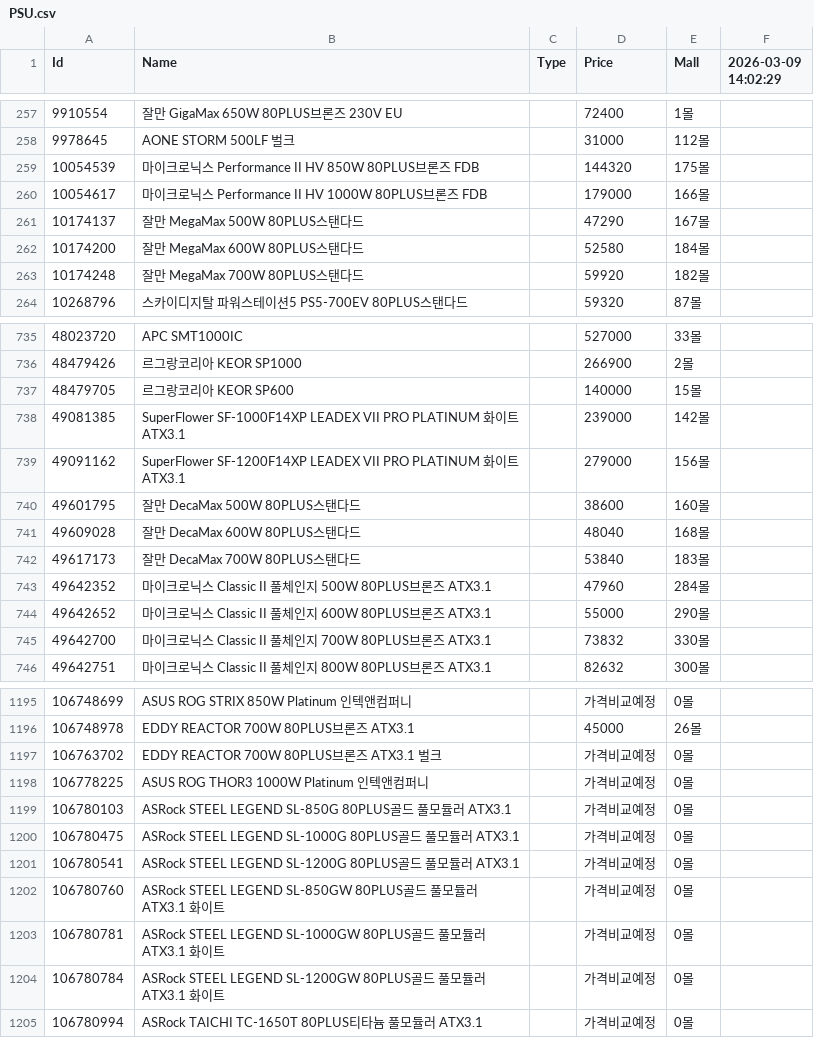
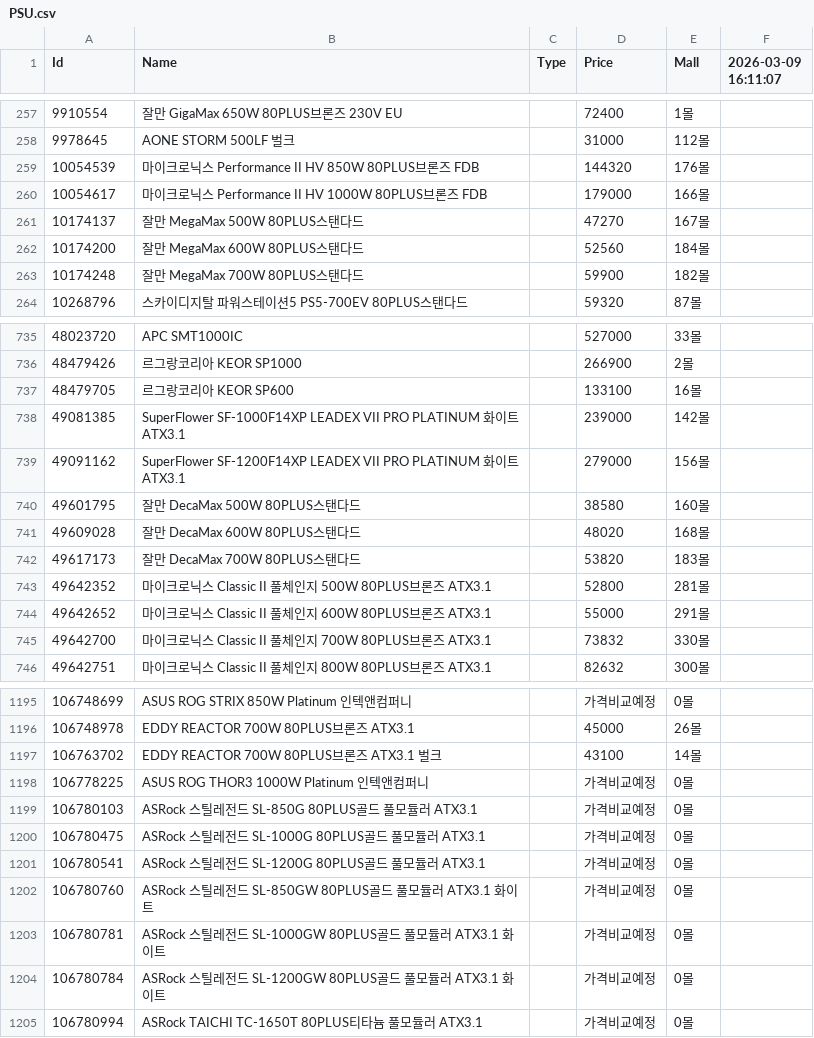
Before and after one commit to SSSSSSSSSSSSSSSSSSSSSSSSSSSSSSSSSSSSSun/Danawa-Crawler, a CSV file: crawl_data/PSU.csv, drawn as a sheet; only a part is shown, gaps mark what is left out; the diff covers the shown part only.

```diff
--- a/crawl_data/PSU.csv
+++ b/crawl_data/PSU.csv
@@ -1 +1 @@
-Id,Name,Type,Price,Mall,2026-03-09 14:02:29
+Id,Name,Type,Price,Mall,2026-03-09 16:11:07
@@ -258,7 +258,7 @@ Id,Name,Type,Price,Mall,2026-03-09 14:02:29
 9978645,AONE STORM 500LF 벌크,,31000,112몰,
-10054539,마이크로닉스 Performance II HV 850W 80PLUS브론즈 FDB,,144320,175몰,
+10054539,마이크로닉스 Performance II HV 850W 80PLUS브론즈 FDB,,144320,176몰,
 10054617,마이크로닉스 Performance II HV 1000W 80PLUS브론즈 FDB,,179000,166몰,
-10174137,잘만 MegaMax 500W 80PLUS스탠다드,,47290,167몰,
-10174200,잘만 MegaMax 600W 80PLUS스탠다드,,52580,184몰,
-10174248,잘만 MegaMax 700W 80PLUS스탠다드,,59920,182몰,
+10174137,잘만 MegaMax 500W 80PLUS스탠다드,,47270,167몰,
+10174200,잘만 MegaMax 600W 80PLUS스탠다드,,52560,184몰,
+10174248,잘만 MegaMax 700W 80PLUS스탠다드,,59900,182몰,
 10268796,스카이디지탈 파워스테이션5 PS5-700EV 80PLUS스탠다드,,59320,87몰,
@@ -736,10 +736,10 @@ Id,Name,Type,Price,Mall,2026-03-09 14:02:29
 48479426,르그랑코리아 KEOR SP1000,,266900,2몰,
-48479705,르그랑코리아 KEOR SP600,,140000,15몰,
+48479705,르그랑코리아 KEOR SP600,,133100,16몰,
 49081385,SuperFlower SF-1000F14XP LEADEX VII PRO PLATINUM 화이트 ATX3.1,,239000,142몰,
 49091162,SuperFlower SF-1200F14XP LEADEX VII PRO PLATINUM 화이트 ATX3.1,,279000,156몰,
-49601795,잘만 DecaMax 500W 80PLUS스탠다드,,38600,160몰,
-49609028,잘만 DecaMax 600W 80PLUS스탠다드,,48040,168몰,
-49617173,잘만 DecaMax 700W 80PLUS스탠다드,,53840,183몰,
-49642352,마이크로닉스 Classic II 풀체인지 500W 80PLUS브론즈 ATX3.1,,47960,284몰,
-49642652,마이크로닉스 Classic II 풀체인지 600W 80PLUS브론즈 ATX3.1,,55000,290몰,
+49601795,잘만 DecaMax 500W 80PLUS스탠다드,,38580,160몰,
+49609028,잘만 DecaMax 600W 80PLUS스탠다드,,48020,168몰,
+49617173,잘만 DecaMax 700W 80PLUS스탠다드,,53820,183몰,
+49642352,마이크로닉스 Classic II 풀체인지 500W 80PLUS브론즈 ATX3.1,,52800,281몰,
+49642652,마이크로닉스 Classic II 풀체인지 600W 80PLUS브론즈 ATX3.1,,55000,291몰,
 49642700,마이크로닉스 Classic II 풀체인지 700W 80PLUS브론즈 ATX3.1,,73832,330몰,
@@ -1196,10 +1196,10 @@ Id,Name,Type,Price,Mall,2026-03-09 14:02:29
 106748978,EDDY REACTOR 700W 80PLUS브론즈 ATX3.1,,45000,26몰,
-106763702,EDDY REACTOR 700W 80PLUS브론즈 ATX3.1 벌크,,가격비교예정,0몰,
+106763702,EDDY REACTOR 700W 80PLUS브론즈 ATX3.1 벌크,,43100,14몰,
 106778225,ASUS ROG THOR3 1000W Platinum 인텍앤컴퍼니,,가격비교예정,0몰,
-106780103,ASRock STEEL LEGEND SL-850G 80PLUS골드 풀모듈러 ATX3.1,,가격비교예정,0몰,
-106780475,ASRock STEEL LEGEND SL-1000G 80PLUS골드 풀모듈러 ATX3.1,,가격비교예정,0몰,
-106780541,ASRock STEEL LEGEND SL-1200G 80PLUS골드 풀모듈러 ATX3.1,,가격비교예정,0몰,
-106780760,ASRock STEEL LEGEND SL-850GW 80PLUS골드 풀모듈러 ATX3.1 화이트,,가격비교예정,0몰,
-106780781,ASRock STEEL LEGEND SL-1000GW 80PLUS골드 풀모듈러 ATX3.1 화이트,,가격비교예정,0몰,
-106780784,ASRock STEEL LEGEND SL-1200GW 80PLUS골드 풀모듈러 ATX3.1 화이트,,가격비교예정,0몰,
+106780103,ASRock 스틸레전드 SL-850G 80PLUS골드 풀모듈러 ATX3.1,,가격비교예정,0몰,
+106780475,ASRock 스틸레전드 SL-1000G 80PLUS골드 풀모듈러 ATX3.1,,가격비교예정,0몰,
+106780541,ASRock 스틸레전드 SL-1200G 80PLUS골드 풀모듈러 ATX3.1,,가격비교예정,0몰,
+106780760,ASRock 스틸레전드 SL-850GW 80PLUS골드 풀모듈러 ATX3.1 화이트,,가격비교예정,0몰,
+106780781,ASRock 스틸레전드 SL-1000GW 80PLUS골드 풀모듈러 ATX3.1 화이트,,가격비교예정,0몰,
+106780784,ASRock 스틸레전드 SL-1200GW 80PLUS골드 풀모듈러 ATX3.1 화이트,,가격비교예정,0몰,
 106780994,ASRock TAICHI TC-1650T 80PLUS티타늄 풀모듈러 ATX3.1,,가격비교예정,0몰,
```
Also changed, not shown: 68 edited cells elsewhere in this file, crawl_data/AIO Cooler.csv, crawl_data/HDD.csv, 7 other files.
